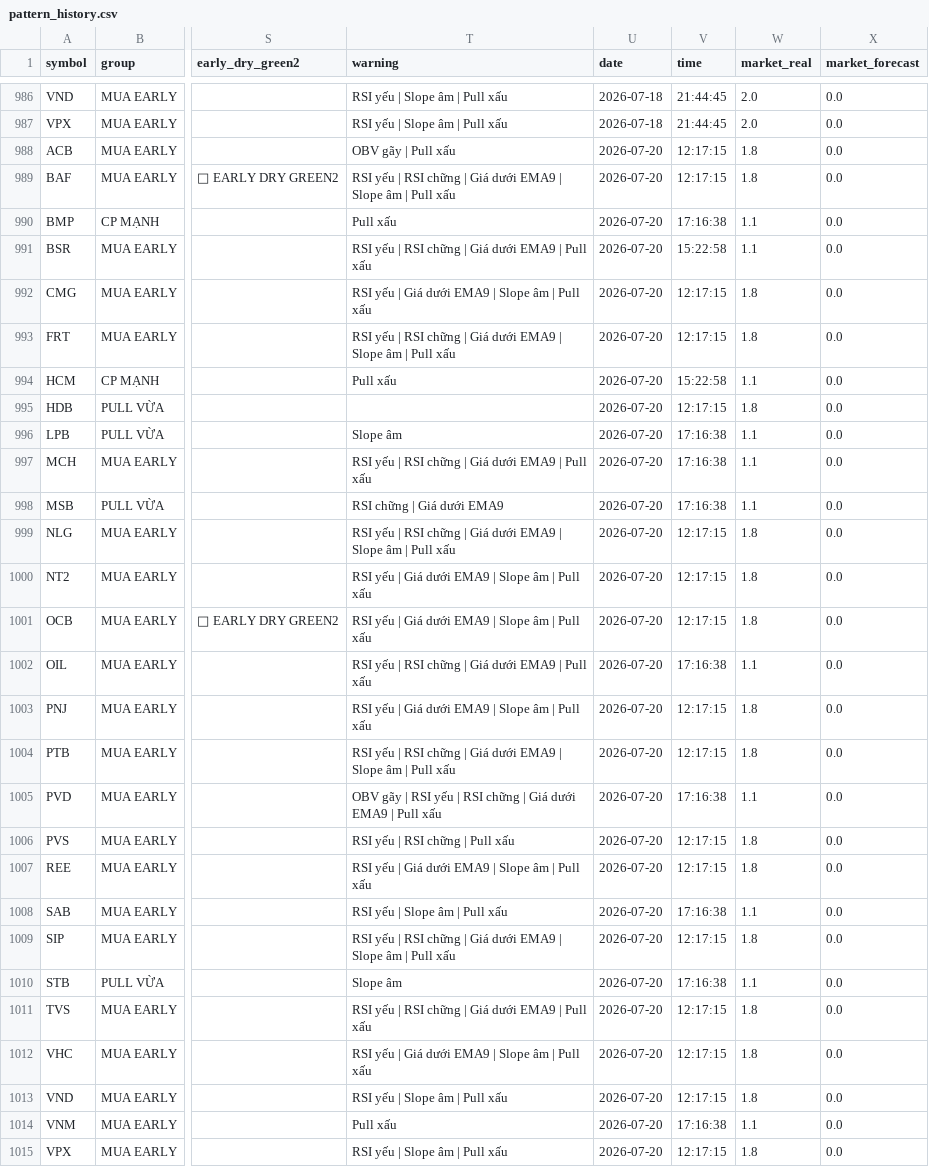
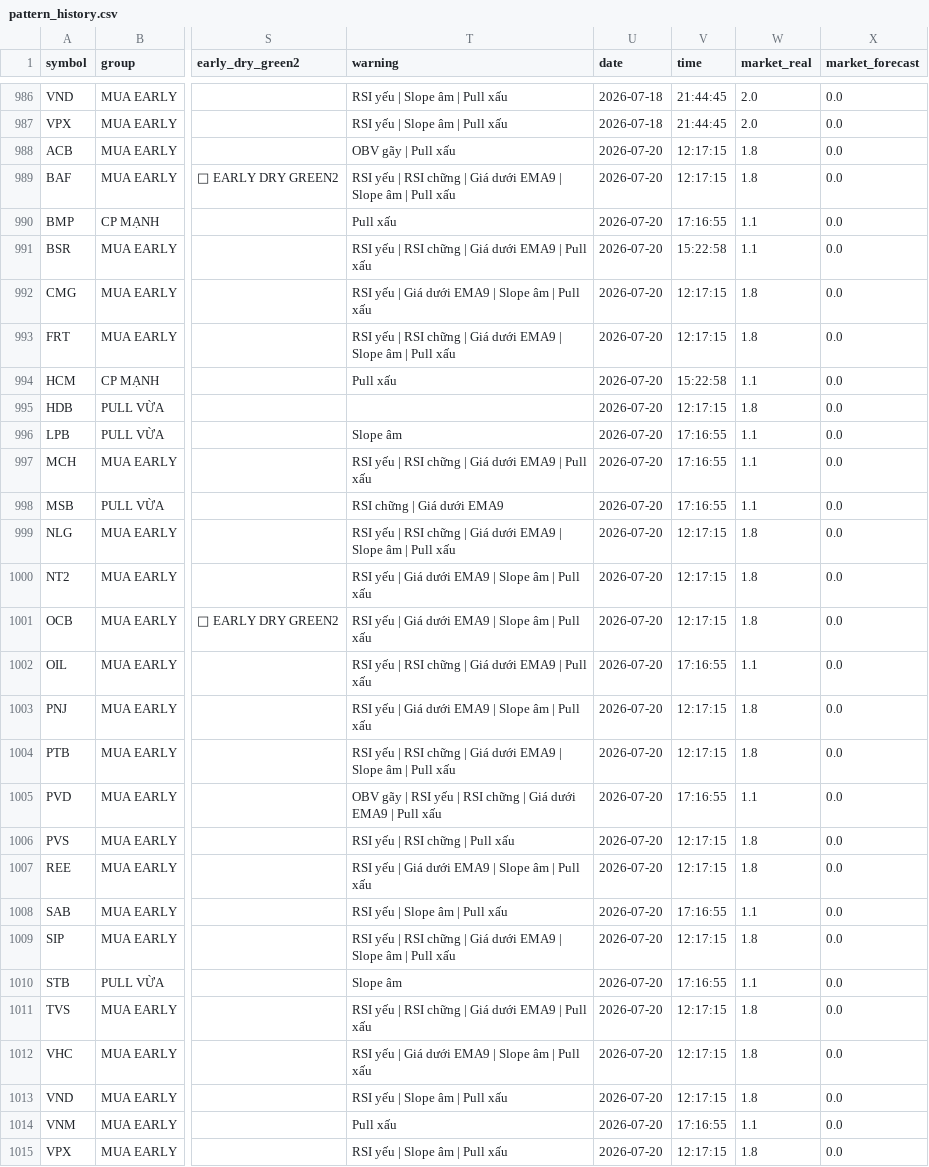
Before and after one commit to SONVODAI/scanner-ga-chien-clean, a CSV file: pattern_history.csv, drawn as a sheet; only a part is shown, gaps mark what is left out; the diff names each change by its address in the sheet, - before the commit and + after, or states it on an @@ line.

Commit message:
Update pattern history 2026-07-20 17:16:56

```diff
--- a/pattern_history.csv
+++ b/pattern_history.csv
-V990 (time): 17:16:38
+V990 (time): 17:16:55
-V996:V998 (time): 17:16:38
+V996:V998 (time): 17:16:55
-V1002 (time): 17:16:38
+V1002 (time): 17:16:55
-V1005 (time): 17:16:38
+V1005 (time): 17:16:55
-V1008 (time): 17:16:38
+V1008 (time): 17:16:55
-V1010 (time): 17:16:38
+V1010 (time): 17:16:55
-V1014 (time): 17:16:38
+V1014 (time): 17:16:55
```
